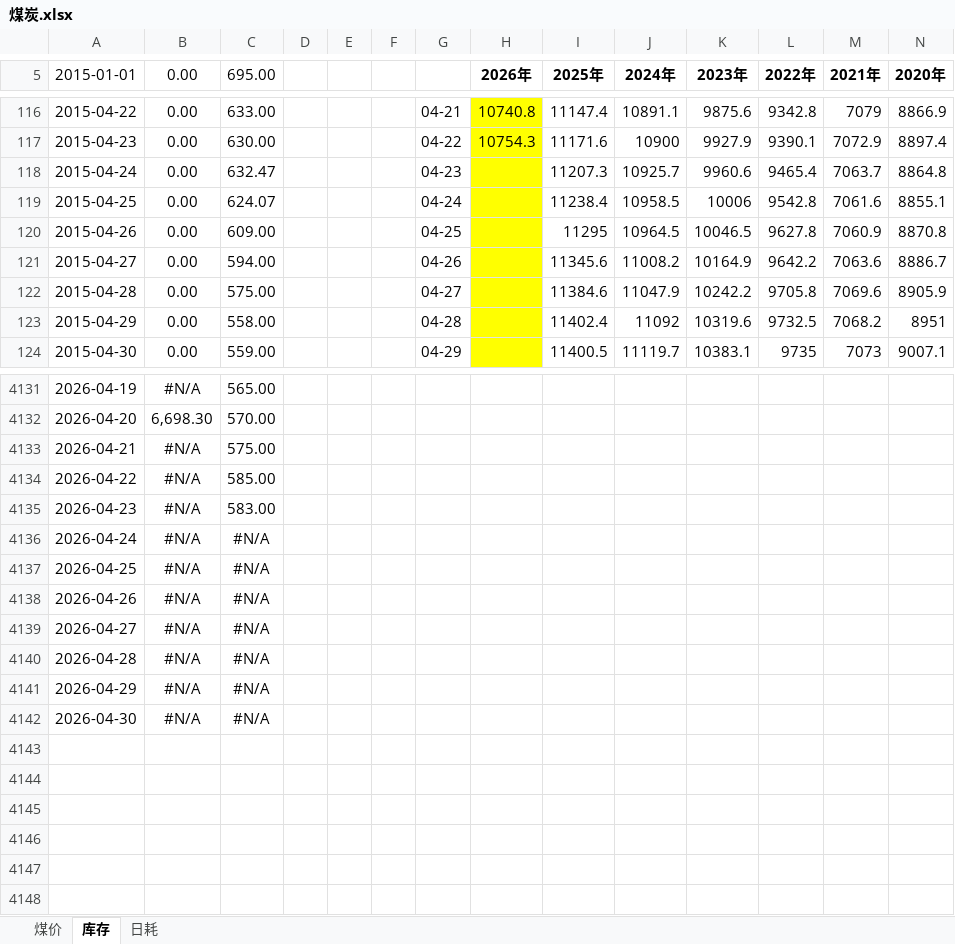
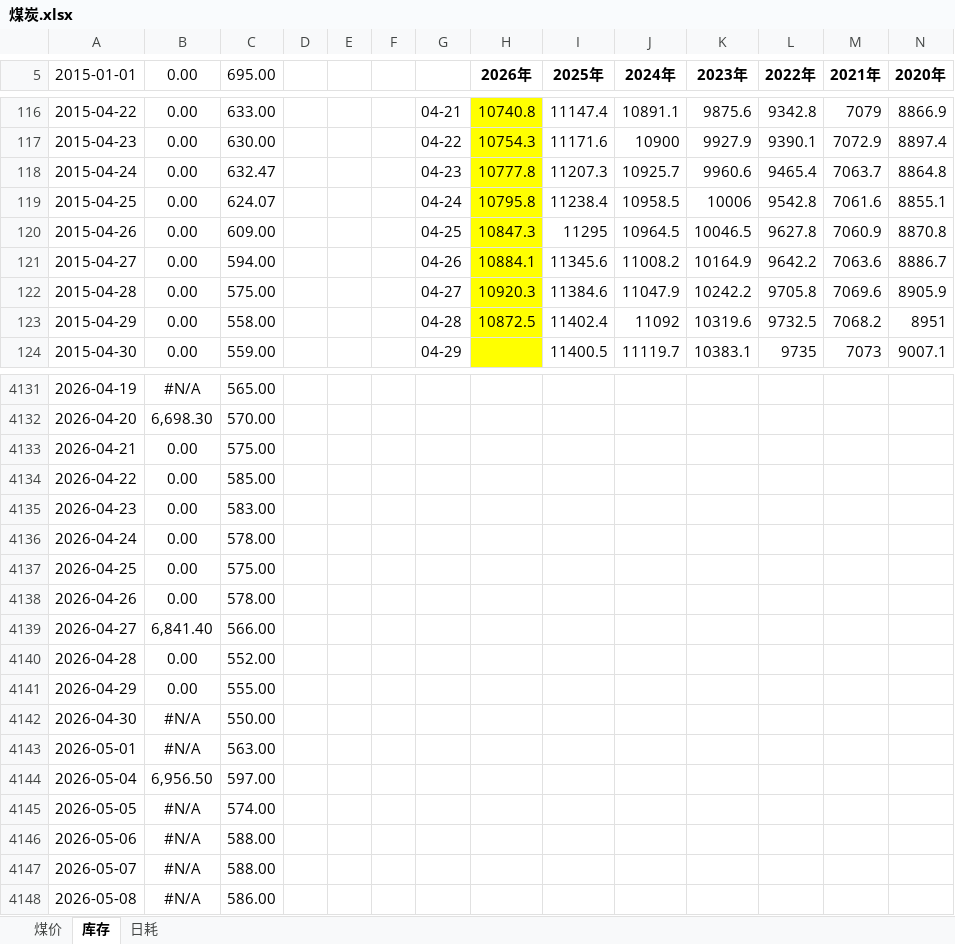
Before and after one commit to lkf1015/cycle-industry, an Excel workbook: 煤炭.xlsx, sheet 库存, drawn as a sheet; only a part is shown, gaps mark what is left out; values as stored, in another font and other column widths than the file's, no borders; rows hold the shown columns only; the diff names each change by its address in the sheet, - before the commit and + after, or states it on an @@ line.

```diff
--- a/煤炭.xlsx (sheet 库存)
+++ b/煤炭.xlsx (sheet 库存)
-H118 (2026年): (empty)
+H118 (2026年): 10777.8
-H119 (2026年): (empty)
+H119 (2026年): 10795.8
-H120 (2026年): (empty)
+H120 (2026年): 10847.3
-H121 (2026年): (empty)
+H121 (2026年): 10884.1
-H122 (2026年): (empty)
+H122 (2026年): 10920.3
-H123 (2026年): (empty)
+H123 (2026年): 10872.5
-B4133:B4138 (0.00): #N/A
+B4133:B4138 (0.00): 0.00
-C4136 (695.00): #N/A
+C4136 (695.00): 578.00
-C4137 (695.00): #N/A
+C4137 (695.00): 575.00
-C4138 (695.00): #N/A
+C4138 (695.00): 578.00
-B4139 (0.00): #N/A
+B4139 (0.00): 6,841.40
-C4139 (695.00): #N/A
+C4139 (695.00): 566.00
-B4140:B4141 (0.00): #N/A
+B4140:B4141 (0.00): 0.00
-C4140 (695.00): #N/A
+C4140 (695.00): 552.00
-C4141 (695.00): #N/A
+C4141 (695.00): 555.00
-C4142 (695.00): #N/A
+C4142 (695.00): 550.00
+row 4143: 2026-05-01 | #N/A | 563.00
+row 4144: 2026-05-04 | 6,956.50 | 597.00
+row 4145: 2026-05-05 | #N/A | 574.00
+row 4146: 2026-05-06 | #N/A | 588.00
+row 4147: 2026-05-07 | #N/A | 588.00
+row 4148: 2026-05-08 | #N/A | 586.00
```
Also changed, not shown: sheet 煤价, sheet 日耗, 基础化工.xlsx, 有色.xlsx, 6 other files.
